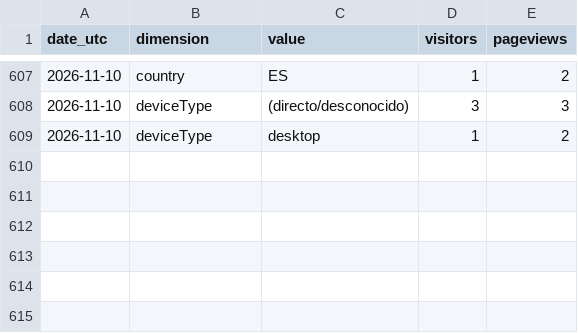
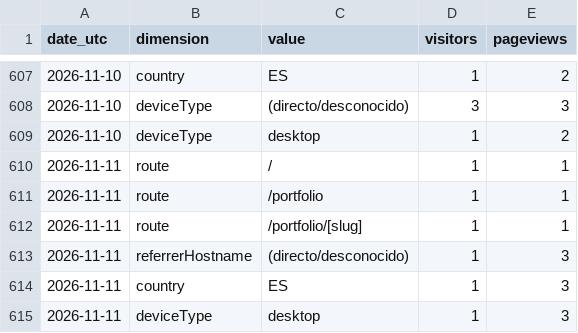
Before and after one commit to noobiedeviedoo/web-metrics-vercel, a CSV file: daily_breakdown.csv, drawn as a sheet; only a part is shown, gaps mark what is left out; the diff names each change by its address in the sheet, - before the commit and + after, or states it on an @@ line.

```diff
--- a/daily_breakdown.csv
+++ b/daily_breakdown.csv
+row 610: 2026-11-11 | route | / | 1 | 1
+row 611: 2026-11-11 | route | /portfolio | 1 | 1
+row 612: 2026-11-11 | route | /portfolio/[slug] | 1 | 1
+row 613: 2026-11-11 | referrerHostname | (directo/desconocido) | 1 | 3
+row 614: 2026-11-11 | country | ES | 1 | 3
+row 615: 2026-11-11 | deviceType | desktop | 1 | 3
```
Also changed, not shown: daily_totals.csv.
